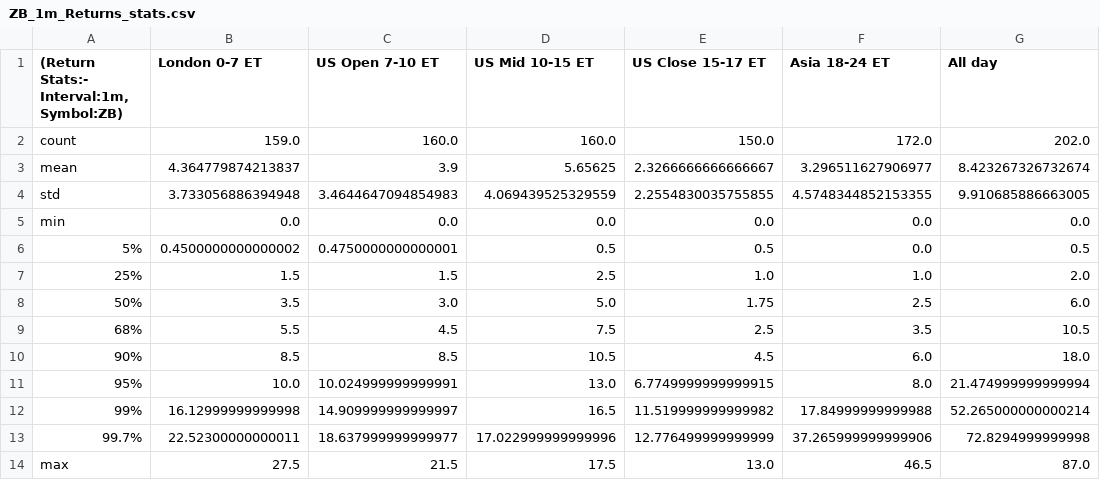
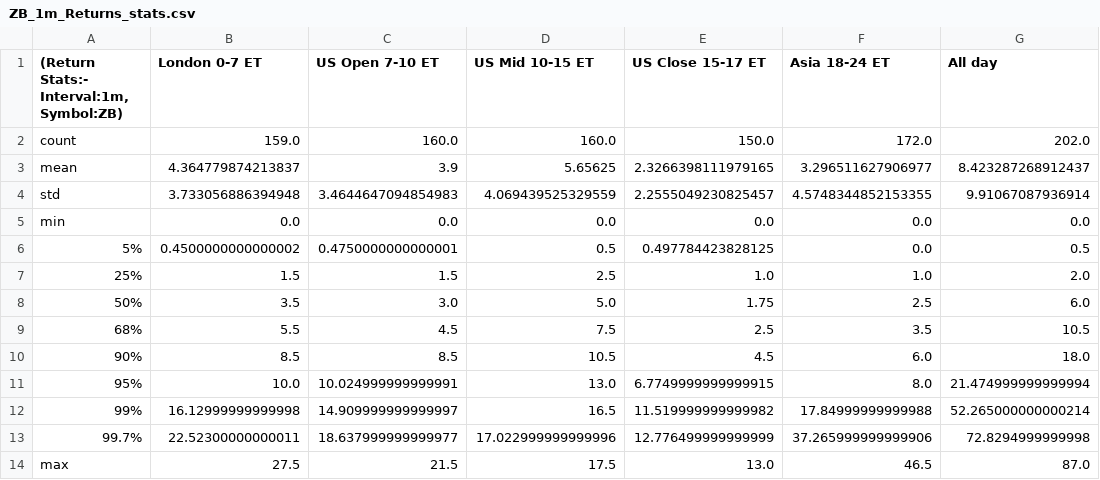
Before and after one commit to MinnieWang1213/DistroDashboard, a CSV file: Intraday_data_files_stats_and_plots_folder/ZB_1m_Returns_stats.csv, drawn as a sheet.

Commit message:
Add new stats/plots folders and files created by Python script

```diff
--- a/Intraday_data_files_stats_and_plots_folder/ZB_1m_Returns_stats.csv
+++ b/Intraday_data_files_stats_and_plots_folder/ZB_1m_Returns_stats.csv
@@ -2,6 +2,6 @@
 count,159.0,160.0,160.0,150.0,172.0,202.0
-mean,4.364779874213837,3.9,5.65625,2.3266666666666667,3.296511627906977,8.423267326732674
-std,3.733056886394948,3.4644647094854983,4.069439525329559,2.2554830035755855,4.5748344852153355,9.910685886663005
+mean,4.364779874213837,3.9,5.65625,2.3266398111979165,3.296511627906977,8.423287268912437
+std,3.733056886394948,3.4644647094854983,4.069439525329559,2.2555049230825457,4.5748344852153355,9.91067087936914
 min,0.0,0.0,0.0,0.0,0.0,0.0
-5%,0.4500000000000002,0.4750000000000001,0.5,0.5,0.0,0.5
+5%,0.4500000000000002,0.4750000000000001,0.5,0.497784423828125,0.0,0.5
 25%,1.5,1.5,2.5,1.0,1.0,2.0
```
Also changed, not shown: Intraday_data_files_stats_and_plots_folder/ZF_1m_Returns_stats.csv, Intraday_data_files_stats_and_plots_folder/ZN_15m_Returns_stats.csv, 28 other files.
